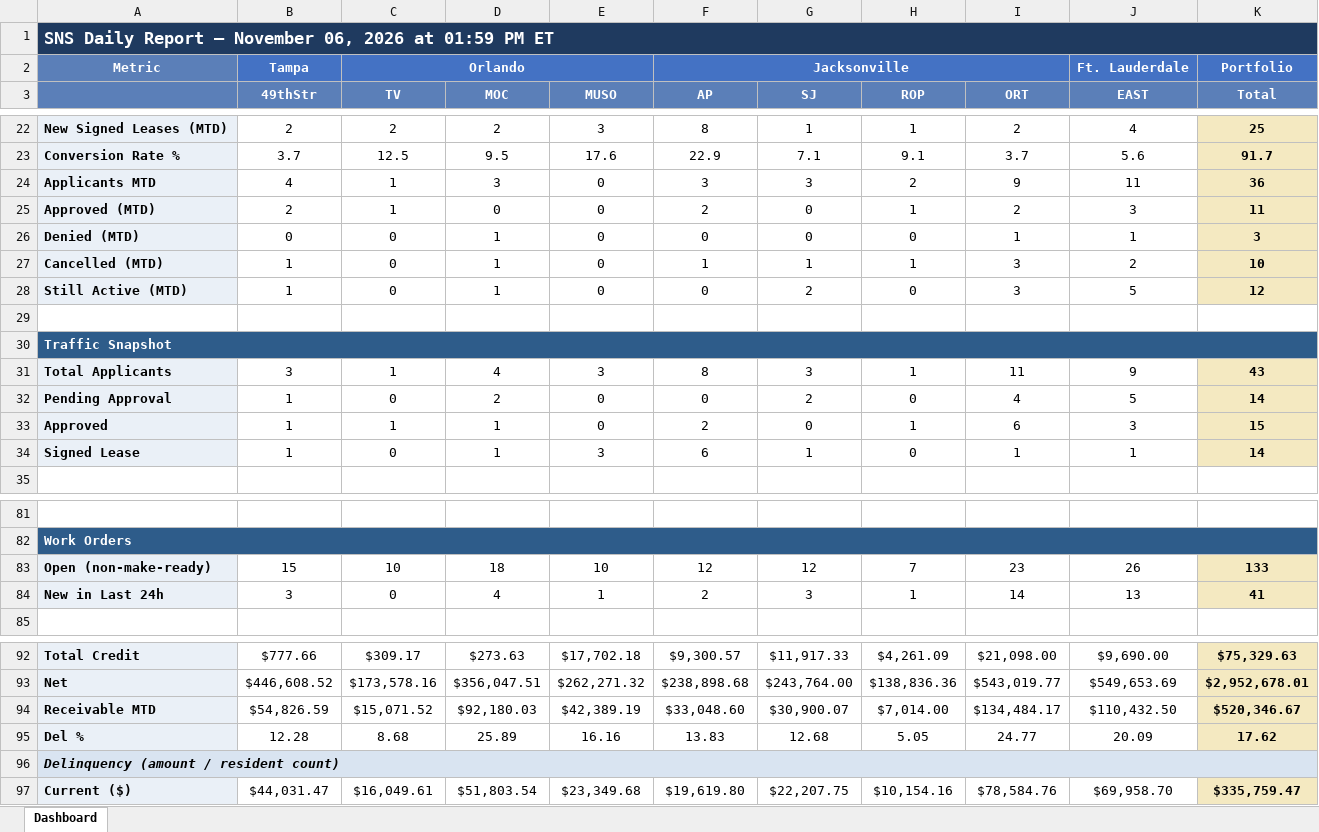
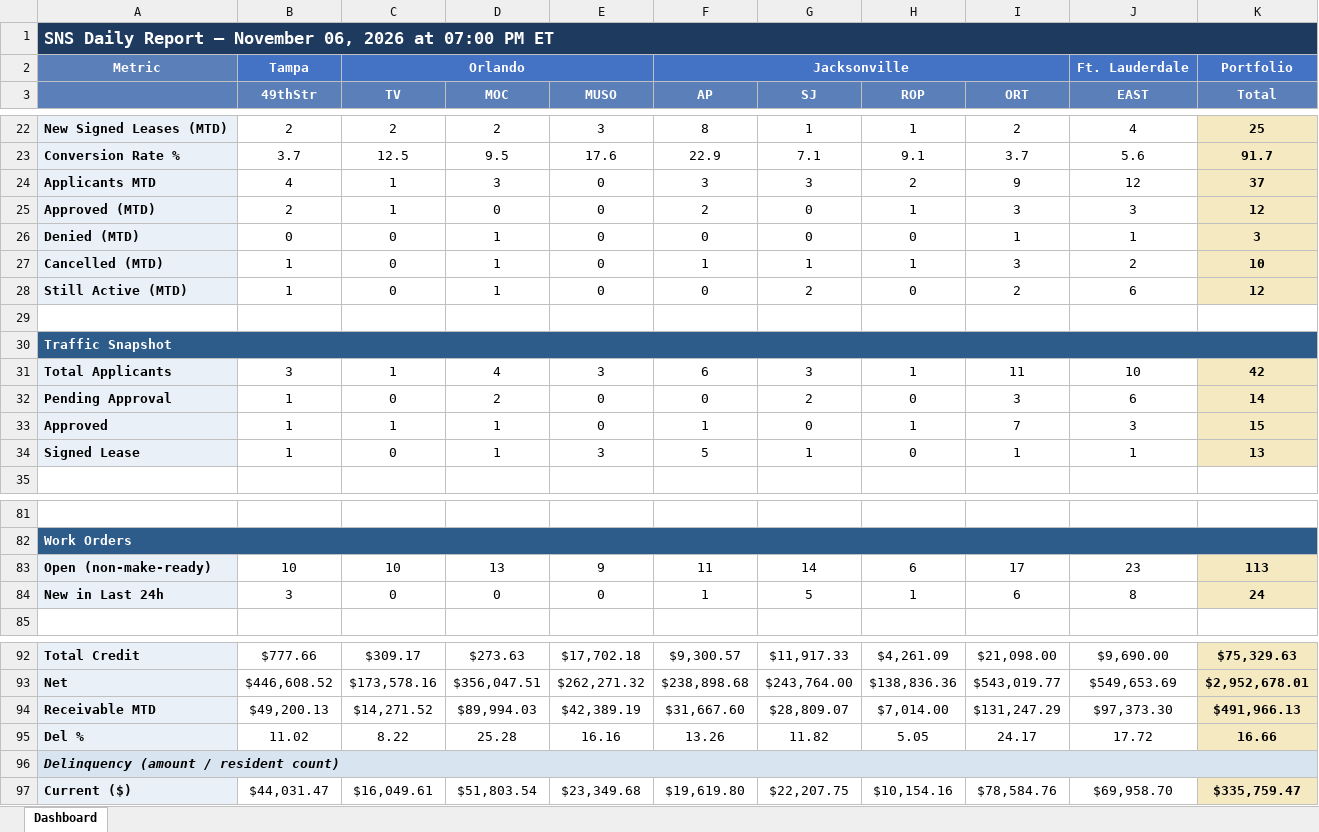
Before and after one commit to ymi-flowing/sns-daily-report, an Excel workbook: dashboard.xlsx, sheet Dashboard, drawn as a sheet; only a part is shown, gaps mark what is left out; values as stored, in another font and other column widths than the file's, no borders; removed rows and columns are numbered as before the commit, all else as after; the diff covers the shown part only; the diff names each change by its address in the sheet, - before the commit and + after, or states it on an @@ line.

```diff
--- a/dashboard.xlsx (sheet Dashboard)
+++ b/dashboard.xlsx (sheet Dashboard)
-A1: …2026 at 01:59 PM ET
+A1: …2026 at 07:00 PM ET
-J24 (EAST): 11
+J24 (EAST): 12
-K24 (Total): 36
+K24 (Total): 37
-I25 (ORT): 2
+I25 (ORT): 3
-K25 (Total): 11
+K25 (Total): 12
-I28 (ORT): 3
+I28 (ORT): 2
-J28 (EAST): 5
+J28 (EAST): 6
-F31 (AP): 8
+F31 (AP): 6
-J31 (EAST): 9
+J31 (EAST): 10
-K31 (Total): 43
+K31 (Total): 42
-I32 (ORT): 4
+I32 (ORT): 3
-J32 (EAST): 5
+J32 (EAST): 6
-F33 (AP): 2
+F33 (AP): 1
-I33 (ORT): 6
+I33 (ORT): 7
-F34 (AP): 6
+F34 (AP): 5
-K34 (Total): 14
+K34 (Total): 13
-row 83: Open (non-make-ready) | 15 | 10 | 18 | 10 | 12 | 12 | 7 | 23 | 26 | 133
+row 83: Open (non-make-ready) | 10 | 10 | 13 | 9 | 11 | 14 | 6 | 17 | 23 | 113
-D84 (MOC): 4
+D84 (MOC): 0
-E84 (MUSO): 1
+E84 (MUSO): 0
-F84 (AP): 2
+F84 (AP): 1
-G84 (SJ): 3
+G84 (SJ): 5
-I84 (ORT): 14
+I84 (ORT): 6
-J84 (EAST): 13
+J84 (EAST): 8
-K84 (Total): 41
+K84 (Total): 24
-row 94: Receivable MTD | $54,826.59 | $15,071.52 | $92,180.03 | $42,389.19 | $33,048.60 | $30,900.07 | $7,014.00 | $134,484.17 | $110,432.50 | $520,346.67
-row 95: Del % | 12.28 | 8.68 | 25.89 | 16.16 | 13.83 | 12.68 | 5.05 | 24.77 | 20.09 | 17.62
+row 94: Receivable MTD | $49,200.13 | $14,271.52 | $89,994.03 | $42,389.19 | $31,667.60 | $28,809.07 | $7,014.00 | $131,247.29 | $97,373.30 | $491,966.13
+row 95: Del % | 11.02 | 8.22 | 25.28 | 16.16 | 13.26 | 11.82 | 5.05 | 24.17 | 17.72 | 16.66
```
Also changed, not shown: 41 edited cells elsewhere in this sheet, 4 other files.
